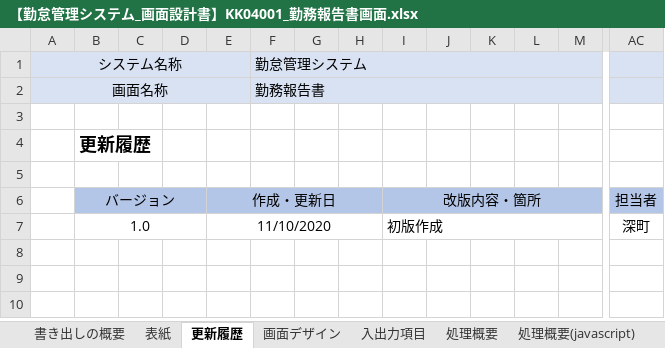
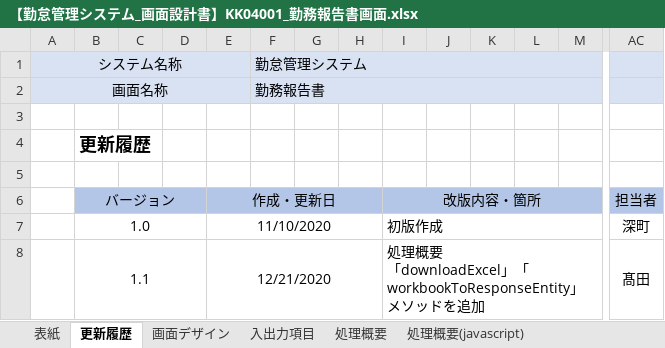
Before and after one commit to senshinsoft/ss-kintai, an Excel workbook: docs/画面設計書/【勤怠管理システム_画面設計書】KK04001_勤務報告書画面.xlsx, sheet 更新履歴, drawn as a sheet; only a part is shown, gaps mark what is left out; values as stored, in another font and other column widths than the file's, no borders; rows hold the shown columns only; ↵ is a line break in a cell; the diff names each change by its address in the sheet, - before the commit and + after, or states it on an @@ line.

```diff
--- a/docs/画面設計書/【勤怠管理システム_画面設計書】KK04001_勤務報告書画面.xlsx (sheet 更新履歴)
+++ b/docs/画面設計書/【勤怠管理システム_画面設計書】KK04001_勤務報告書画面.xlsx (sheet 更新履歴)
-sheet tab: 書き出しの概要
+row 8:  | 1.1 |  |  | 12/21/2020 |  |  |  | 処理概要 ↵ 「downloadExcel」「workbookToResponseEntity」メソッドを追加 |  |  |  |  | 髙田
```
Also changed, not shown: sheet 処理概要, sheet 入出力項目, sheet 表紙, sheet 備考, sheet 処理概要(javascript), charts or pictures, docs/画面設計書/【勤怠管理システム_画面設計書】KK03001_社員一覧画面.xlsx, docs/画面設計書/【勤怠管理システム_画面設計書】KK05001_メニュー画面.xlsx, 3 other files.
